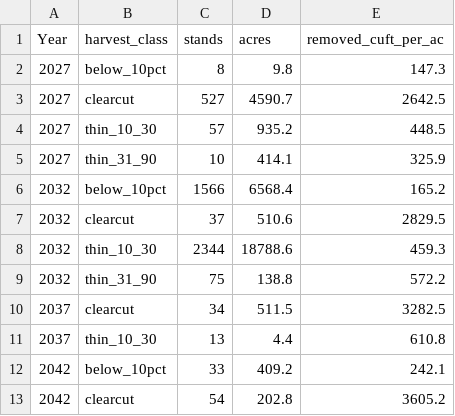
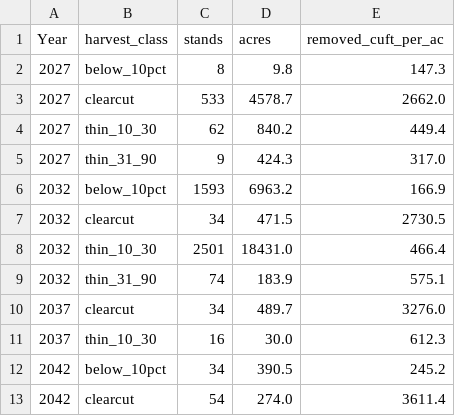
Before and after one commit to charlesmerritt/artemis-model, a CSV file: experiments/2026-08-24_leto-ca-forest-viz/outputs/harvest_by_year.csv, drawn as a sheet; only a part is shown; the diff covers the shown part only.

```diff
--- a/experiments/2026-08-24_leto-ca-forest-viz/outputs/harvest_by_year.csv
+++ b/experiments/2026-08-24_leto-ca-forest-viz/outputs/harvest_by_year.csv
@@ -2,12 +2,12 @@ Year,harvest_class,stands,acres,removed_cuft_per_ac
 2027,below_10pct,8,9.8,147.3
-2027,clearcut,527,4590.7,2642.5
-2027,thin_10_30,57,935.2,448.5
-2027,thin_31_90,10,414.1,325.9
-2032,below_10pct,1566,6568.4,165.2
-2032,clearcut,37,510.6,2829.5
-2032,thin_10_30,2344,18788.6,459.3
-2032,thin_31_90,75,138.8,572.2
-2037,clearcut,34,511.5,3282.5
-2037,thin_10_30,13,4.4,610.8
-2042,below_10pct,33,409.2,242.1
-2042,clearcut,54,202.8,3605.2
+2027,clearcut,533,4578.7,2662.0
+2027,thin_10_30,62,840.2,449.4
+2027,thin_31_90,9,424.3,317.0
+2032,below_10pct,1593,6963.2,166.9
+2032,clearcut,34,471.5,2730.5
+2032,thin_10_30,2501,18431.0,466.4
+2032,thin_31_90,74,183.9,575.1
+2037,clearcut,34,489.7,3276.0
+2037,thin_10_30,16,30.0,612.3
+2042,below_10pct,34,390.5,245.2
+2042,clearcut,54,274.0,3611.4
```
Also changed, not shown: 27 edited cells elsewhere in this file, experiments/2026-08-24_leto-ca-forest-viz/outputs/ba_trajectory_by_owner.csv, experiments/2026-08-24_leto-ca-forest-viz/outputs/regime_distribution.csv, 4 other files.
